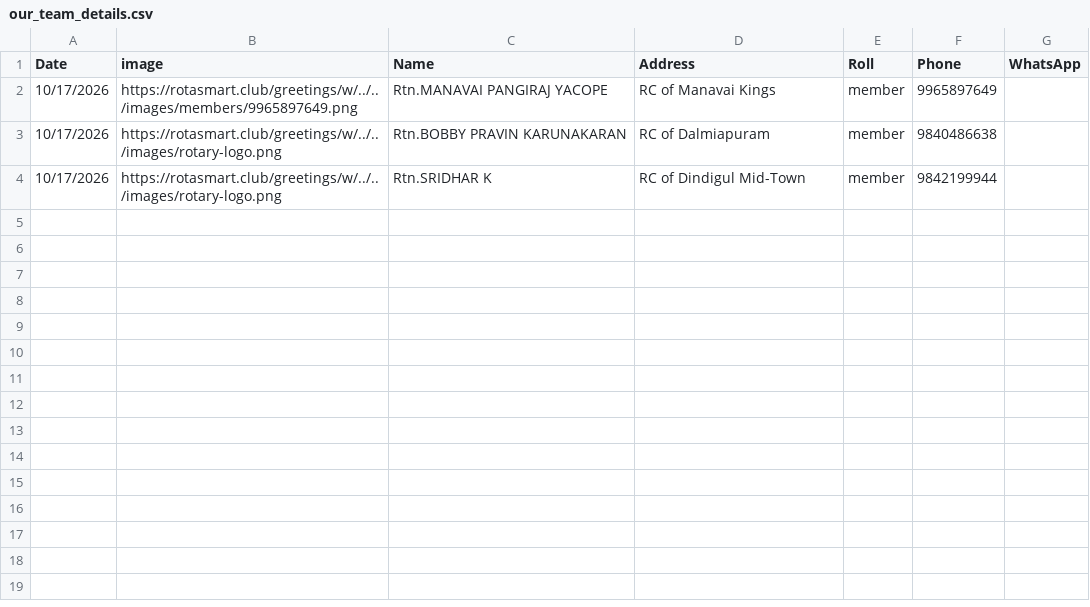
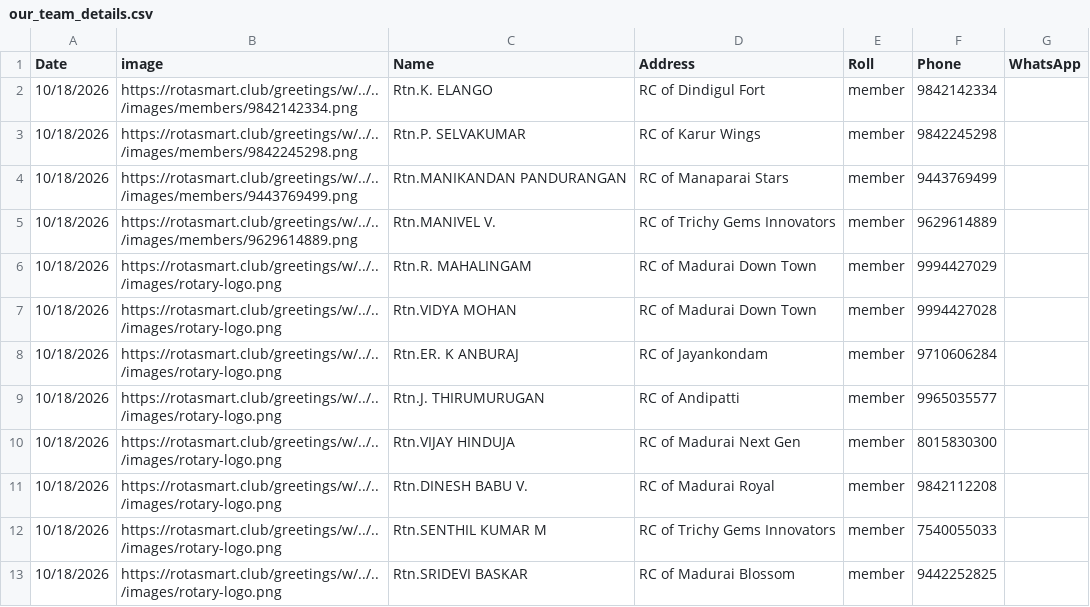
Before and after one commit to amuthap/wedding_automation, a CSV file: our_team_details.csv, drawn as a sheet.

```diff
--- a/our_team_details.csv
+++ b/our_team_details.csv
@@ -1,4 +1,13 @@
 Date,image,Name,Address,Roll,Phone,WhatsApp
-10/17/2026,https://rotasmart.club/greetings/w/../../images/members/9965897649.png,Rtn.MANAVAI PANGIRAJ YACOPE,RC of Manavai Kings,member,9965897649,
-10/17/2026,https://rotasmart.club/greetings/w/../../images/rotary-logo.png,Rtn.BOBBY PRAVIN KARUNAKARAN,RC of Dalmiapuram,member,9840486638,
-10/17/2026,https://rotasmart.club/greetings/w/../../images/rotary-logo.png,Rtn.SRIDHAR K,RC of Dindigul Mid-Town,member,9842199944,
+10/18/2026,https://rotasmart.club/greetings/w/../../images/members/9842142334.png,Rtn.K. ELANGO,RC of Dindigul Fort,member,9842142334,
+10/18/2026,https://rotasmart.club/greetings/w/../../images/members/9842245298.png,Rtn.P. SELVAKUMAR,RC of Karur Wings,member,9842245298,
+10/18/2026,https://rotasmart.club/greetings/w/../../images/members/9443769499.png,Rtn.MANIKANDAN PANDURANGAN,RC of Manaparai Stars,member,9443769499,
+10/18/2026,https://rotasmart.club/greetings/w/../../images/members/9629614889.png,Rtn.MANIVEL V.,RC of Trichy Gems Innovators,member,9629614889,
+10/18/2026,https://rotasmart.club/greetings/w/../../images/rotary-logo.png,Rtn.R. MAHALINGAM,RC of Madurai Down Town,member,9994427029,
+10/18/2026,https://rotasmart.club/greetings/w/../../images/rotary-logo.png,Rtn.VIDYA MOHAN,RC of Madurai Down Town,member,9994427028,
+10/18/2026,https://rotasmart.club/greetings/w/../../images/rotary-logo.png,Rtn.ER. K ANBURAJ,RC of Jayankondam,member,9710606284,
+10/18/2026,https://rotasmart.club/greetings/w/../../images/rotary-logo.png,Rtn.J. THIRUMURUGAN,RC of Andipatti,member,9965035577,
+10/18/2026,https://rotasmart.club/greetings/w/../../images/rotary-logo.png,Rtn.VIJAY HINDUJA,RC of Madurai Next Gen,member,8015830300,
+10/18/2026,https://rotasmart.club/greetings/w/../../images/rotary-logo.png,Rtn.DINESH BABU V.,RC of Madurai Royal,member,9842112208,
+10/18/2026,https://rotasmart.club/greetings/w/../../images/rotary-logo.png,Rtn.SENTHIL KUMAR M,RC of Trichy Gems Innovators,member,7540055033,
+10/18/2026,https://rotasmart.club/greetings/w/../../images/rotary-logo.png,Rtn.SRIDEVI BASKAR,RC of Madurai Blossom,member,9442252825,
```
Also changed, not shown: 20 other files.
